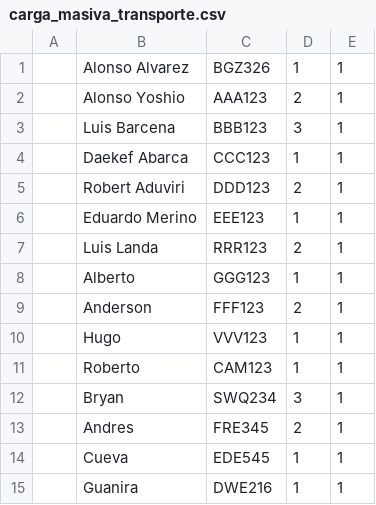
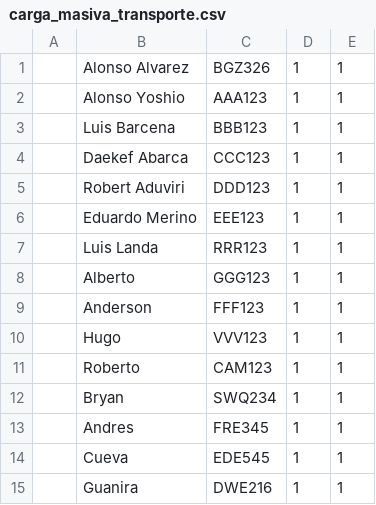
Before and after one commit to DeluxeAlonso/SAD, a CSV file: files/carga_masiva_transporte.csv, drawn as a sheet.

```diff
--- a/files/carga_masiva_transporte.csv
+++ b/files/carga_masiva_transporte.csv
@@ -1,14 +1,14 @@
 ,Alonso Alvarez,BGZ326,1,1
-,Alonso Yoshio,AAA123,2,1
-,Luis Barcena,BBB123,3,1
+,Alonso Yoshio,AAA123,1,1
+,Luis Barcena,BBB123,1,1
 ,Daekef Abarca,CCC123,1,1
-,Robert Aduviri,DDD123,2,1
+,Robert Aduviri,DDD123,1,1
 ,Eduardo Merino,EEE123,1,1
-,Luis Landa,RRR123,2,1
+,Luis Landa,RRR123,1,1
 ,Alberto,GGG123,1,1
-,Anderson,FFF123,2,1
+,Anderson,FFF123,1,1
 ,Hugo,VVV123,1,1
 ,Roberto,CAM123,1,1
-,Bryan,SWQ234,3,1
-,Andres,FRE345,2,1
+,Bryan,SWQ234,1,1
+,Andres,FRE345,1,1
 ,Cueva,EDE545,1,1
```
Also changed, not shown: 2 other files.
